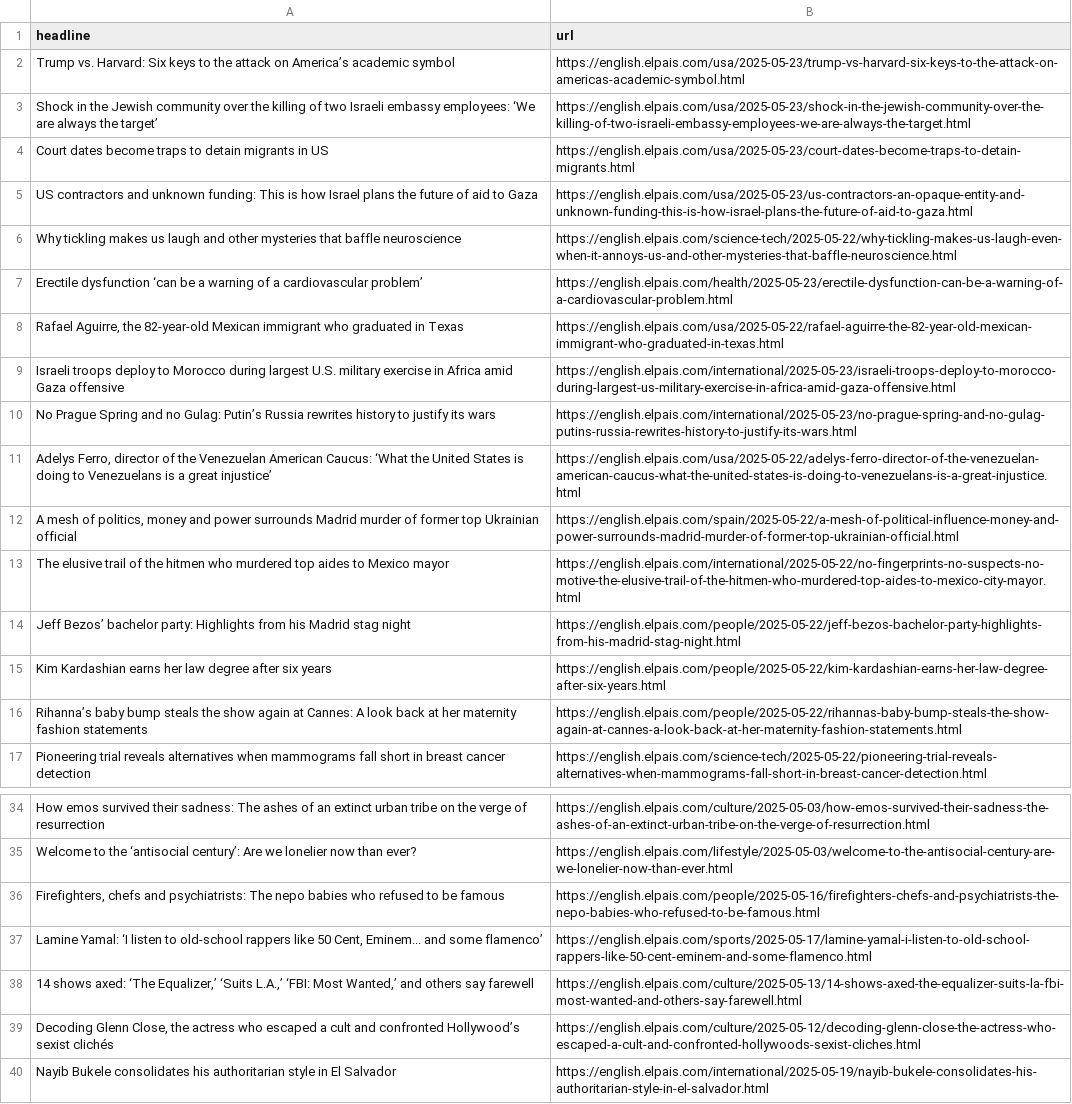
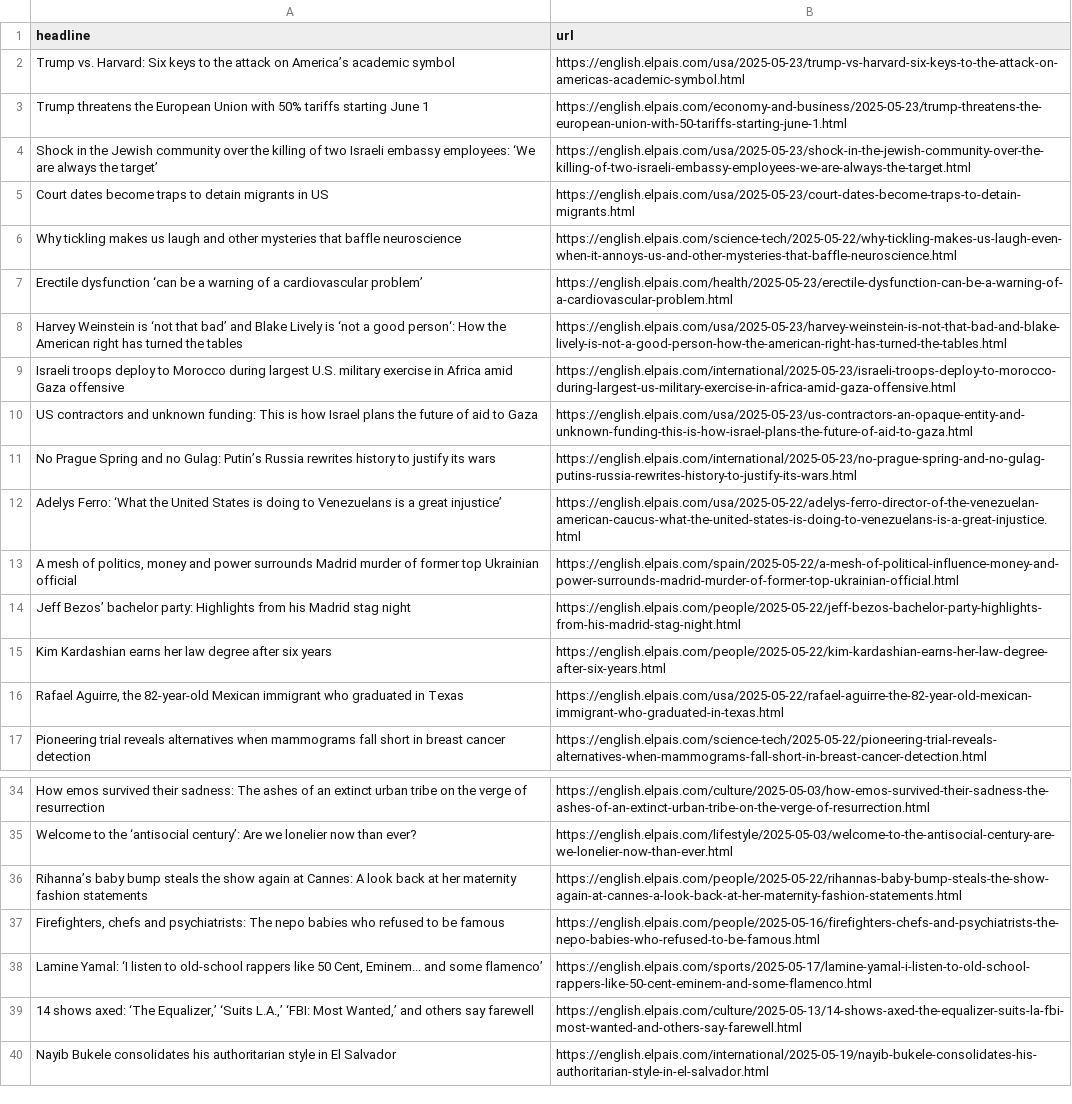
Before and after one commit to Tlo-l-w/el-paes-autoscraper, a CSV file: headlines.csv, drawn as a sheet; only a part is shown, gaps mark what is left out; removed rows and columns are numbered as before the commit, all else as after; the diff names each change by its address in the sheet, - before the commit and + after, or states it on an @@ line.

```diff
--- a/headlines.csv
+++ b/headlines.csv
+row 3: Trump threatens the European Union with 50% tariffs starting June 1 | https://english.elpais.com/economy-and-business/2025-05-23/trump-threatens-the-european-union-with-50-tariffs-starting-june-1.html
+row 8: Harvey Weinstein is ‘not that bad’ and Blake Lively is ‘not a good person‘: How the American right has turned the tables | https://english.elpais.com/usa/2025-05-23/harvey-weinstein-is-not-that-bad-and-blake-lively-is-not-a-good-person-how-the-american-right-has-turned-the-tables.html
@@ row 5 moved to row 10: US contractors and unknown funding: This… @@
-A12 (headline): Adelys Ferro, director of the Venezuelan American Caucus: ‘What the…
+A12 (headline): Adelys Ferro: ‘What the…
-row 13: The elusive trail of the hitmen who murdered top aides to Mexico mayor | https://english.elpais.com/international/2025-05-22/no-fingerprints-no-suspects-no-motive-the-elusive-trail-of-the-hitmen-who-murdered-top-aides-to-mexico-city-mayor.html
@@ row 8 moved to row 16: Rafael Aguirre, the 82-year-old Mexican … @@
@@ row 16 moved to row 36: Rihanna’s baby bump steals the show agai… @@
-row 39: Decoding Glenn Close, the actress who escaped a cult and confronted Hollywood’s sexist clichés | https://english.elpais.com/culture/2025-05-12/decoding-glenn-close-the-actress-who-escaped-a-cult-and-confronted-hollywoods-sexist-cliches.html
```
